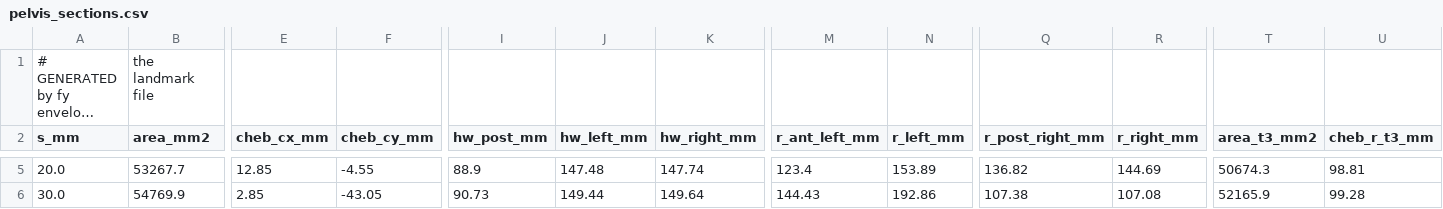
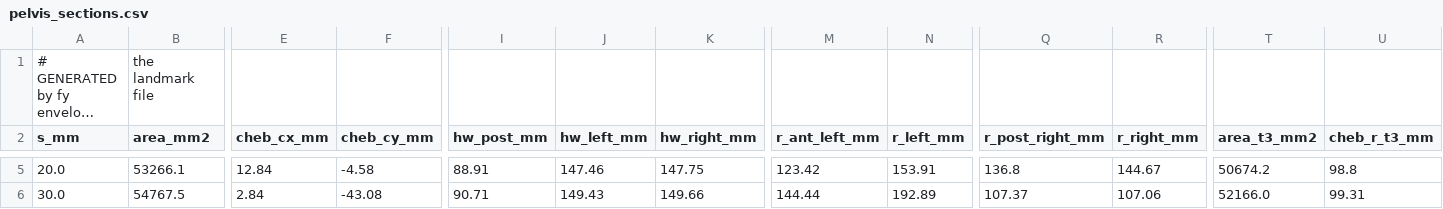
Before and after one commit to JoeCiampa3/freyja, a CSV file: data/envelope/pelvis_sections.csv, drawn as a sheet; only a part is shown, gaps mark what is left out; long unchanged cells end in …; the diff covers the shown part only; the diff names each change by its address in the sheet, - before the commit and + after, or states it on an @@ line.

```diff
--- a/data/envelope/pelvis_sections.csv
+++ b/data/envelope/pelvis_sections.csv
-B5 (area_mm2): 53267.7
+B5 (area_mm2): 53266.1
-E5 (cheb_cx_mm): 12.85
+E5 (cheb_cx_mm): 12.84
-F5 (cheb_cy_mm): -4.55
+F5 (cheb_cy_mm): -4.58
-I5 (hw_post_mm): 88.9
+I5 (hw_post_mm): 88.91
-J5 (hw_left_mm): 147.48
+J5 (hw_left_mm): 147.46
-K5 (hw_right_mm): 147.74
+K5 (hw_right_mm): 147.75
-M5 (r_ant_left_mm): 123.4
+M5 (r_ant_left_mm): 123.42
-N5 (r_left_mm): 153.89
+N5 (r_left_mm): 153.91
-Q5 (r_post_right_mm): 136.82
+Q5 (r_post_right_mm): 136.8
-R5 (r_right_mm): 144.69
+R5 (r_right_mm): 144.67
-T5 (area_t3_mm2): 50674.3
+T5 (area_t3_mm2): 50674.2
-U5 (cheb_r_t3_mm): 98.81
+U5 (cheb_r_t3_mm): 98.8
-B6 (area_mm2): 54769.9
+B6 (area_mm2): 54767.5
-E6 (cheb_cx_mm): 2.85
+E6 (cheb_cx_mm): 2.84
-F6 (cheb_cy_mm): -43.05
+F6 (cheb_cy_mm): -43.08
-I6 (hw_post_mm): 90.73
+I6 (hw_post_mm): 90.71
-J6 (hw_left_mm): 149.44
+J6 (hw_left_mm): 149.43
-K6 (hw_right_mm): 149.64
+K6 (hw_right_mm): 149.66
-M6 (r_ant_left_mm): 144.43
+M6 (r_ant_left_mm): 144.44
-N6 (r_left_mm): 192.86
+N6 (r_left_mm): 192.89
-Q6 (r_post_right_mm): 107.38
+Q6 (r_post_right_mm): 107.37
-R6 (r_right_mm): 107.08
+R6 (r_right_mm): 107.06
-T6 (area_t3_mm2): 52165.9
+T6 (area_t3_mm2): 52166.0
-U6 (cheb_r_t3_mm): 99.28
+U6 (cheb_r_t3_mm): 99.31
```
Also changed, not shown: 157 edited cells elsewhere in this file, data/envelope/abdomen_sections.csv, data/envelope/foot_R_sections.csv, 51 other files.
